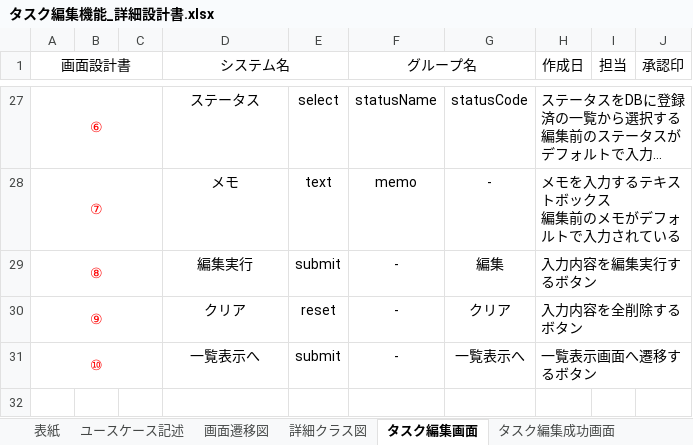
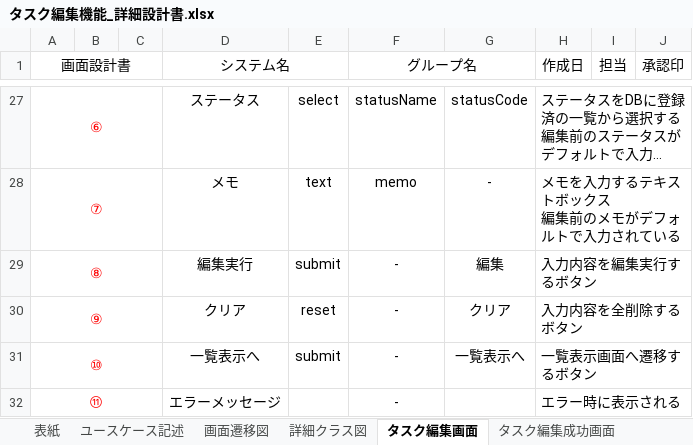
Before and after one commit to comsize-seiyama/TaskMan, an Excel workbook: document/タスク編集機能_詳細設計書.xlsx, sheet タスク編集画面, drawn as a sheet; only a part is shown, gaps mark what is left out; long unchanged cells end in …; values as stored, in another font and other column widths than the file's, no borders; charts and pictures not drawn; the diff names each change by its address in the sheet, - before the commit and + after, or states it on an @@ line.

```diff
--- a/document/タスク編集機能_詳細設計書.xlsx (sheet タスク編集画面)
+++ b/document/タスク編集機能_詳細設計書.xlsx (sheet タスク編集画面)
+row 32: ⑪ |  |  | エラーメッセージ |  | - |  | エラー時に表示される
```
Also changed, not shown: sheet ユースケース記述, charts or pictures.
